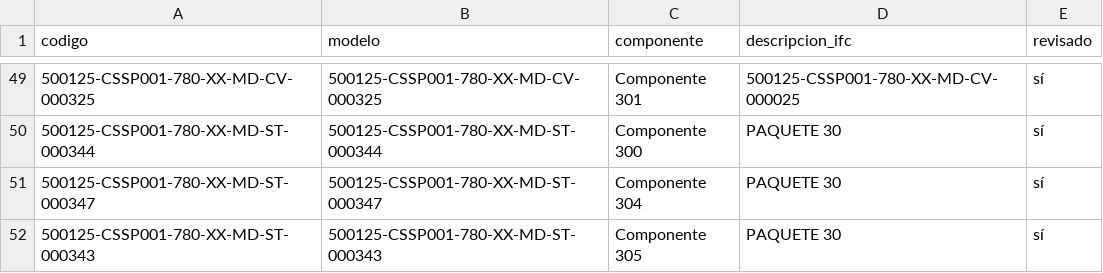
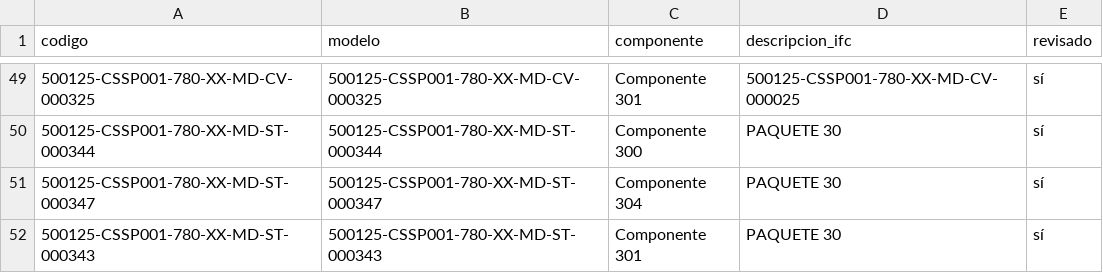
Before and after one commit to jtananta/Visor_BIM-GIS, a CSV file: public/data/catalogo.csv, drawn as a sheet; only a part is shown, gaps mark what is left out.

```diff
--- a/public/data/catalogo.csv
+++ b/public/data/catalogo.csv
@@ -51,2 +51,2 @@ codigo,modelo,componente,descripcion_ifc,revisado
 500125-CSSP001-780-XX-MD-ST-000347,500125-CSSP001-780-XX-MD-ST-000347,Componente 304,PAQUETE 30,sí
-500125-CSSP001-780-XX-MD-ST-000343,500125-CSSP001-780-XX-MD-ST-000343,Componente 305,PAQUETE 30,sí
+500125-CSSP001-780-XX-MD-ST-000343,500125-CSSP001-780-XX-MD-ST-000343,Componente 301,PAQUETE 30,sí
```
Also changed, not shown: 2 other files.
